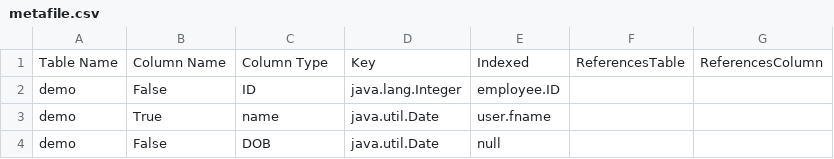
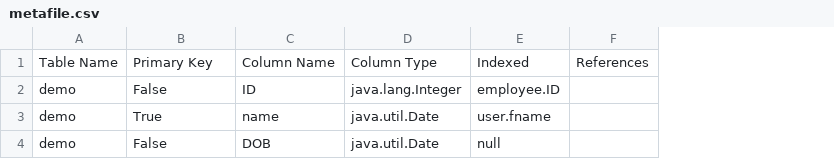
Before and after one commit to ahmdx/DropAll, a CSV file: metafile.csv, drawn as a sheet; removed rows and columns are numbered as before the commit, all else as after; the diff names each change by its address in the sheet, - before the commit and + after, or states it on an @@ line.

```diff
--- a/metafile.csv
+++ b/metafile.csv
-column F, row 1: ReferencesTable
-column G, row 1: ReferencesColumn
+column F, row 1: References
-B1: Column Name
+B1: Primary Key
-C1: Column Type
+C1: Column Name
-D1: Key
+D1: Column Type
```
Also changed, not shown: 1 other file.
